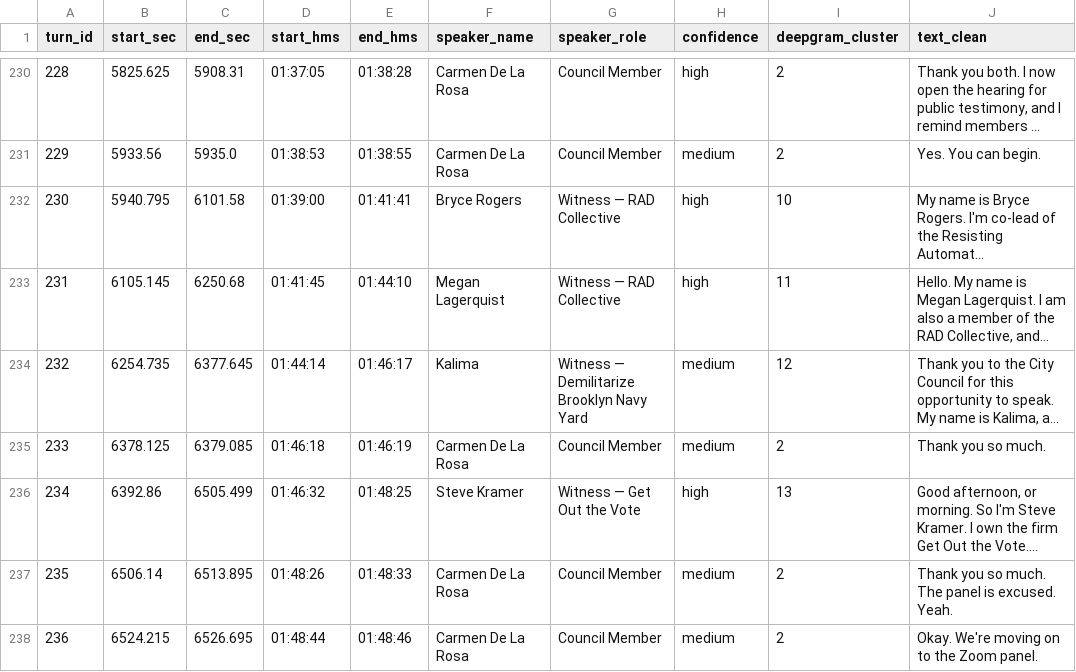
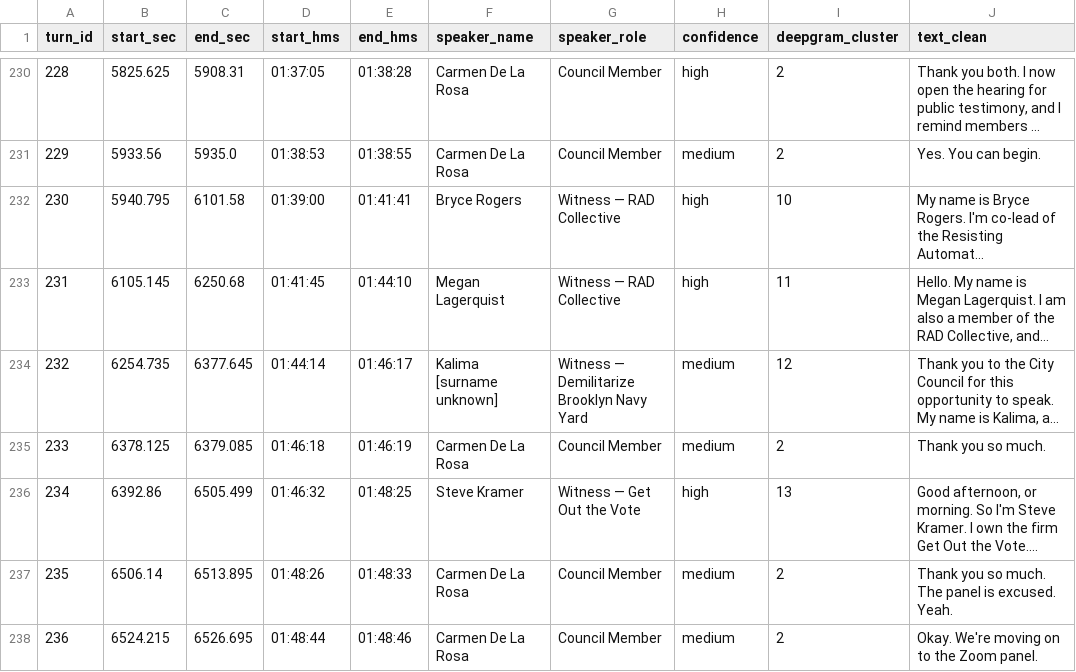
Before and after one commit to BetaNYC/hearings-transcripts, a CSV file: hearings/2026-10-16-technology-ai/transcript/turns.csv, drawn as a sheet; only a part is shown, gaps mark what is left out; long unchanged cells end in …; the diff names each change by its address in the sheet, - before the commit and + after, or states it on an @@ line.

```diff
--- a/hearings/2026-10-16-technology-ai/transcript/turns.csv
+++ b/hearings/2026-10-16-technology-ai/transcript/turns.csv
-F234 (speaker_name): Kalima
+F234 (speaker_name): Kalima [surname unknown]
```
Also changed, not shown: hearings/2026-10-16-technology-ai/speakers.csv, 14 other files.
